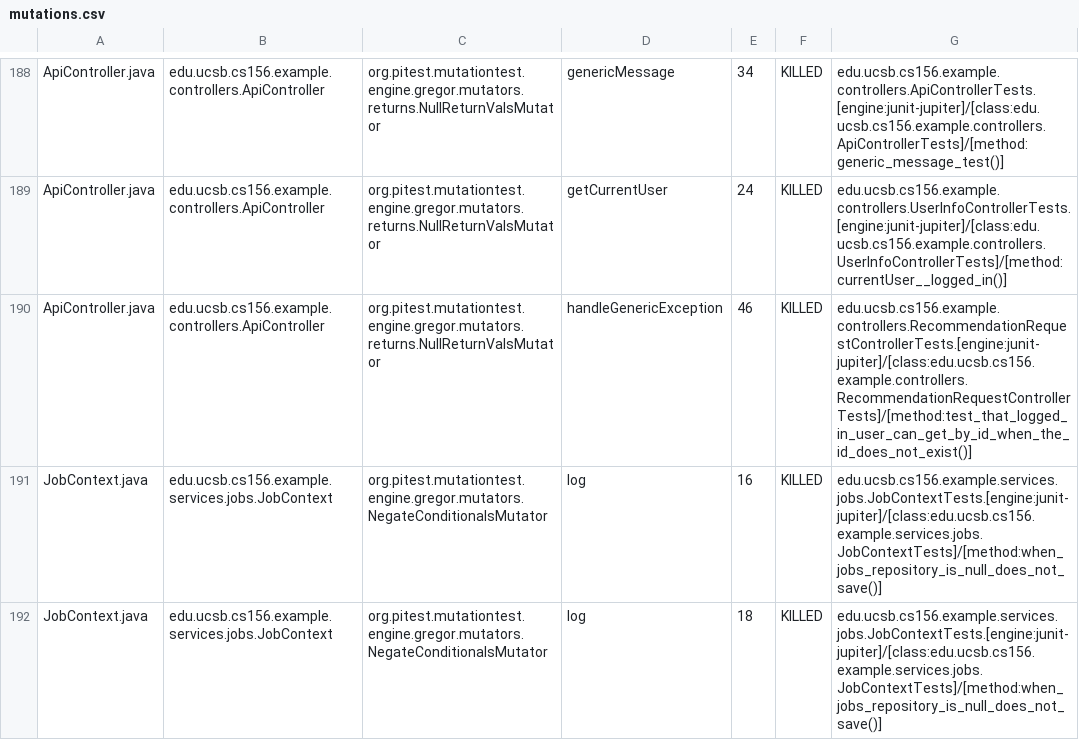
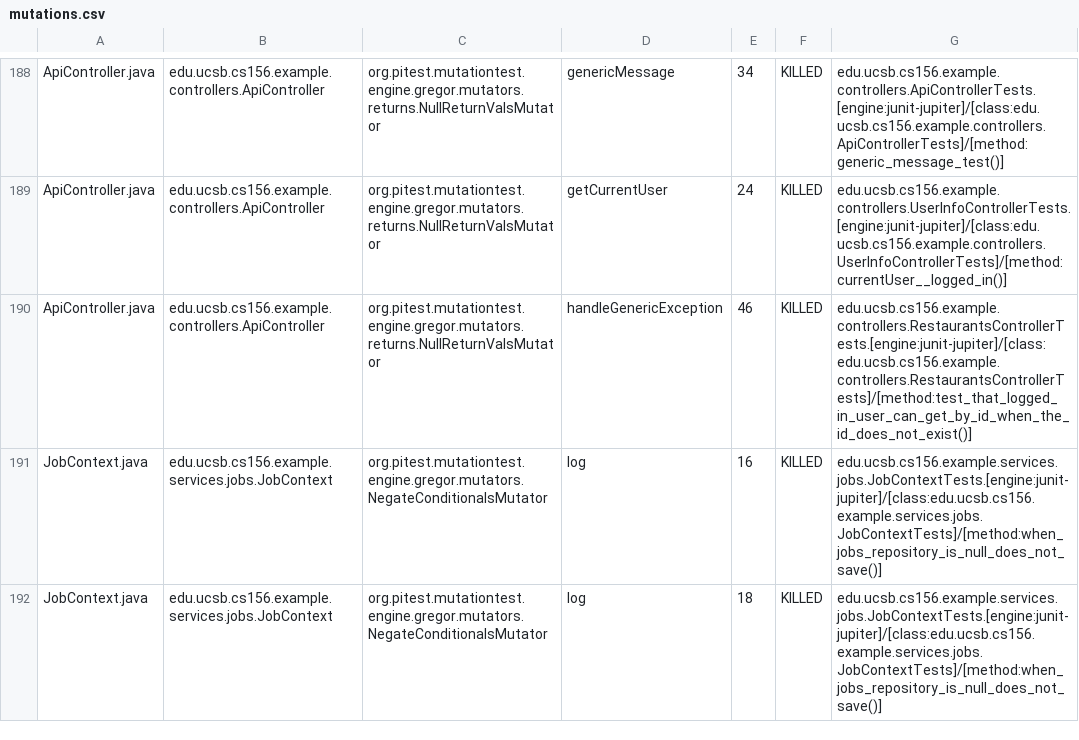
Before and after one commit to ucsb-cs156-f26/team02-f26-12, a CSV file: prs/129/pitest/mutations.csv, drawn as a sheet; only a part is shown, gaps mark what is left out.

Commit message:
Deploying to gh-pages from @ ucsb-cs156-f26/team02-f26-12@e7aabbbf38ffa0c345930e141518897f6e6149c6 🚀

```diff
--- a/prs/129/pitest/mutations.csv
+++ b/prs/129/pitest/mutations.csv
@@ -189,3 +189,3 @@ ApiController.java,edu.ucsb.cs156.example.controllers.ApiController,org.pitest.m
 ApiController.java,edu.ucsb.cs156.example.controllers.ApiController,org.pitest.mutationtest.engine.gregor.mutators.returns.NullReturnValsMutator,getCurrentUser,24,KILLED,edu.ucsb.cs156.example.controllers.UserInfoControllerTests.[engine:junit-jupiter]/[class:edu.ucsb.cs156.example.controllers.UserInfoControllerTests]/[method:currentUser__logged_in()]
-ApiController.java,edu.ucsb.cs156.example.controllers.ApiController,org.pitest.mutationtest.engine.gregor.mutators.returns.NullReturnValsMutator,handleGenericException,46,KILLED,edu.ucsb.cs156.example.controllers.RecommendationRequestControllerTests.[engine:junit-jupiter]/[class:edu.ucsb.cs156.example.controllers.RecommendationRequestControllerTests]/[method:test_that_logged_in_user_can_get_by_id_when_the_id_does_not_exist()]
+ApiController.java,edu.ucsb.cs156.example.controllers.ApiController,org.pitest.mutationtest.engine.gregor.mutators.returns.NullReturnValsMutator,handleGenericException,46,KILLED,edu.ucsb.cs156.example.controllers.RestaurantsControllerTests.[engine:junit-jupiter]/[class:edu.ucsb.cs156.example.controllers.RestaurantsControllerTests]/[method:test_that_logged_in_user_can_get_by_id_when_the_id_does_not_exist()]
 JobContext.java,edu.ucsb.cs156.example.services.jobs.JobContext,org.pitest.mutationtest.engine.gregor.mutators.NegateConditionalsMutator,log,16,KILLED,edu.ucsb.cs156.example.services.jobs.JobContextTests.[engine:junit-jupiter]/[class:edu.ucsb.cs156.example.services.jobs.JobContextTests]/[method:when_jobs_repository_is_null_does_not_save()]
```
Also changed, not shown: 22 other files.
